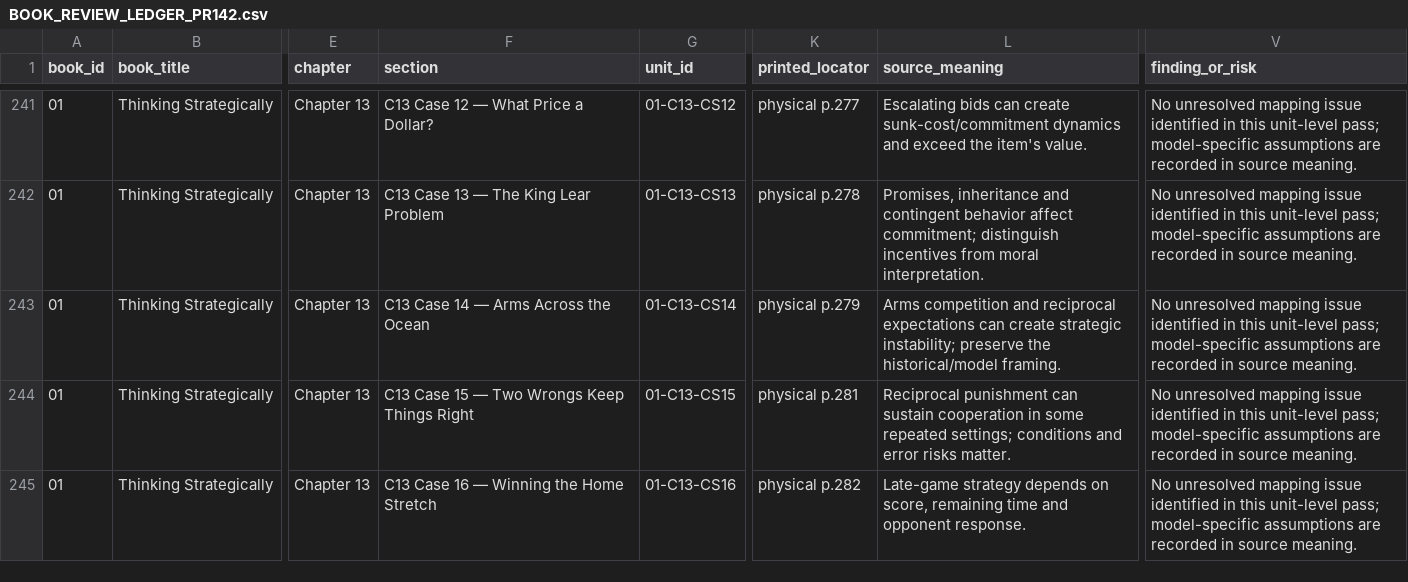
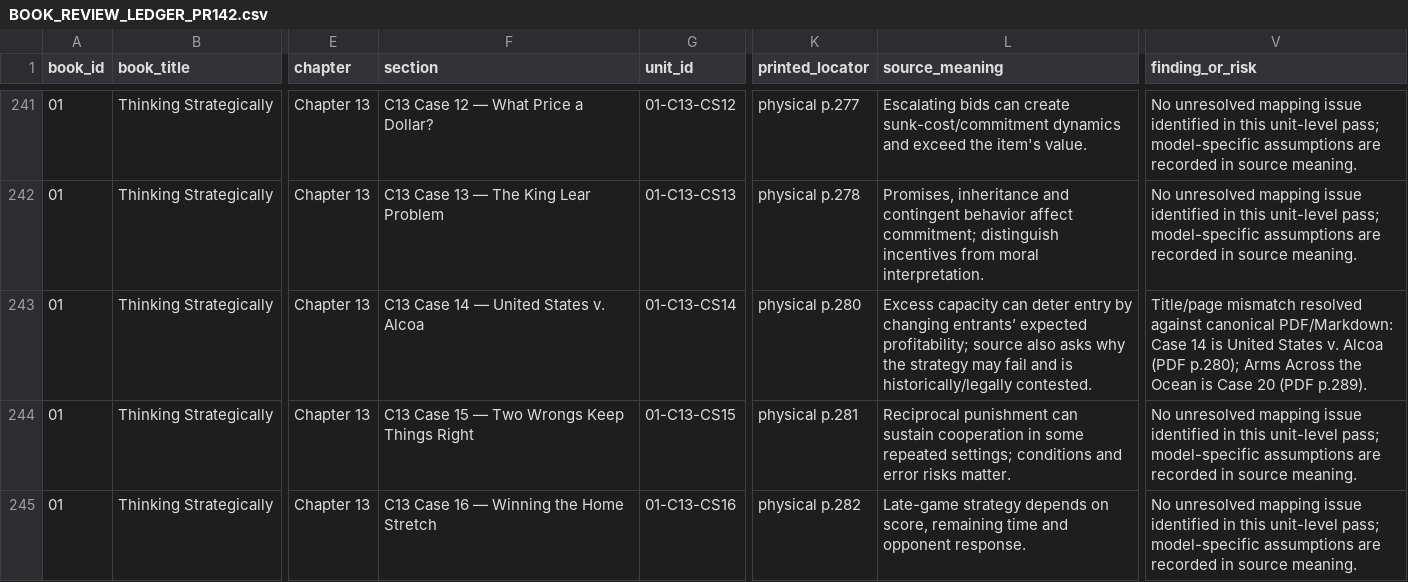
Before and after one commit to hiephnp-oos/Second-Brain, a CSV file: TOPICS/F. GENERAL THINKING/BOOK_REVIEW_LEDGER_PR142.csv, drawn as a sheet; only a part is shown, gaps mark what is left out; the diff names each change by its address in the sheet, - before the commit and + after, or states it on an @@ line.

Commit message:
docs(general-thinking): close Stage 1.1 Book 01 audit

```diff
--- a/TOPICS/F. GENERAL THINKING/BOOK_REVIEW_LEDGER_PR142.csv
+++ b/TOPICS/F. GENERAL THINKING/BOOK_REVIEW_LEDGER_PR142.csv
-F243 (section): C13 Case 14 — Arms Across the Ocean
+F243 (section): C13 Case 14 — United States v. Alcoa
-K243 (printed_locator): physical p.279
+K243 (printed_locator): physical p.280
-L243 (source_meaning): Arms competition and reciprocal expectations can create strategic instability; preserve the historical/model framing.
+L243 (source_meaning): Excess capacity can deter entry by changing entrants’ expected profitability; source also asks why the strategy may fail and is historically/legally contested.
-V243 (finding_or_risk): No unresolved mapping issue identified in this unit-level pass; model-specific assumptions are recorded in source meaning.
+V243 (finding_or_risk): Title/page mismatch resolved against canonical PDF/Markdown: Case 14 is United States v. Alcoa (PDF p.280); Arms Across the Ocean is Case 20 (PDF p.289).
```
Also changed, not shown: 1 other file.
